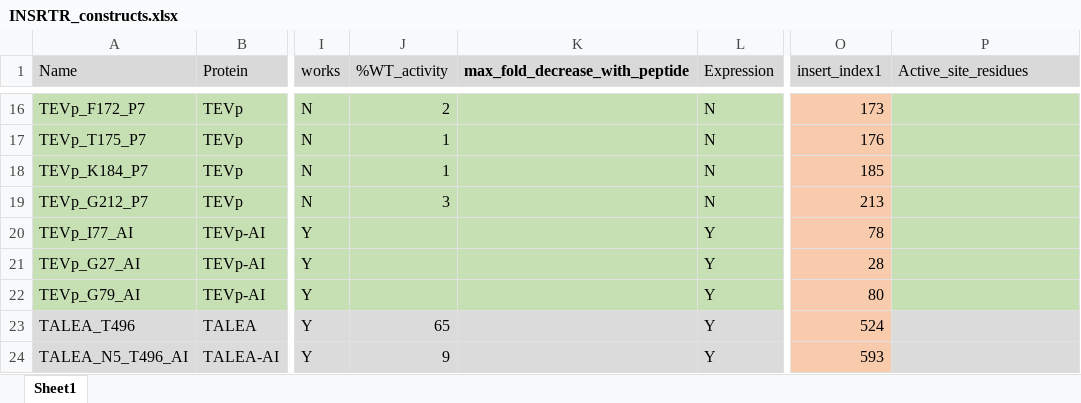
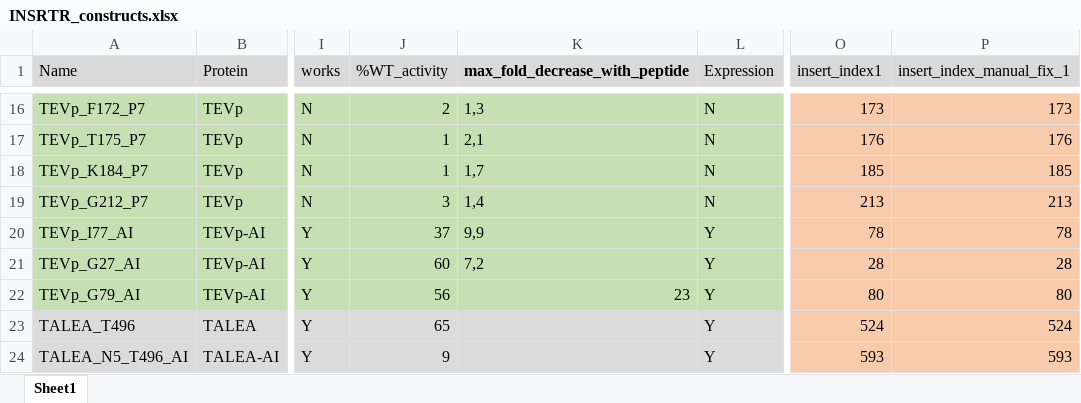
Before and after one commit to ajasja/INSRTR, an Excel workbook: data/INSRTR_constructs.xlsx, sheet Sheet1, drawn as a sheet; only a part is shown, gaps mark what is left out; values as stored, in another font and other column widths than the file's, no borders; charts and pictures not drawn; the diff covers the shown part only; the diff names each change by its address in the sheet, - before the commit and + after, or states it on an @@ line.

```diff
--- a/data/INSRTR_constructs.xlsx (sheet Sheet1)
+++ b/data/INSRTR_constructs.xlsx (sheet Sheet1)
-P1: Active_site_residues
+P1: insert_index_manual_fix_1
-K16 (max_fold_decrease_with_peptide): (empty)
+K16 (max_fold_decrease_with_peptide): 1,3
-P16:P22 fill: #C6E0B4
+P16:P22 fill: #F8CBAD
-P16 (insert_index_manual_fix_1): (empty)
+P16 (insert_index_manual_fix_1): 173
-K17 (max_fold_decrease_with_peptide): (empty)
+K17 (max_fold_decrease_with_peptide): 2,1
-P17 (insert_index_manual_fix_1): (empty)
+P17 (insert_index_manual_fix_1): 176
-K18 (max_fold_decrease_with_peptide): (empty)
+K18 (max_fold_decrease_with_peptide): 1,7
-P18 (insert_index_manual_fix_1): (empty)
+P18 (insert_index_manual_fix_1): 185
-K19 (max_fold_decrease_with_peptide): (empty)
+K19 (max_fold_decrease_with_peptide): 1,4
-P19 (insert_index_manual_fix_1): (empty)
+P19 (insert_index_manual_fix_1): 213
-J20 (%WT_activity): (empty)
+J20 (%WT_activity): 37
-K20 (max_fold_decrease_with_peptide): (empty)
+K20 (max_fold_decrease_with_peptide): 9,9
-P20 (insert_index_manual_fix_1): (empty)
+P20 (insert_index_manual_fix_1): 78
-J21 (%WT_activity): (empty)
+J21 (%WT_activity): 60
-K21 (max_fold_decrease_with_peptide): (empty)
+K21 (max_fold_decrease_with_peptide): 7,2
-P21 (insert_index_manual_fix_1): (empty)
+P21 (insert_index_manual_fix_1): 28
-J22 (%WT_activity): (empty)
+J22 (%WT_activity): 56
-K22 (max_fold_decrease_with_peptide): (empty)
+K22 (max_fold_decrease_with_peptide): 23
-P22 (insert_index_manual_fix_1): (empty)
+P22 (insert_index_manual_fix_1): 80
-P23 (insert_index_manual_fix_1): (empty)
+P23 (insert_index_manual_fix_1): 524
-P23:P24 fill: #DBDBDB
+P23:P24 fill: #F8CBAD
-P24 (insert_index_manual_fix_1): (empty)
+P24 (insert_index_manual_fix_1): 593
```
Also changed, not shown: 3 added rows, 81 edited cells and cell formats elsewhere in this sheet, 3 other files.
